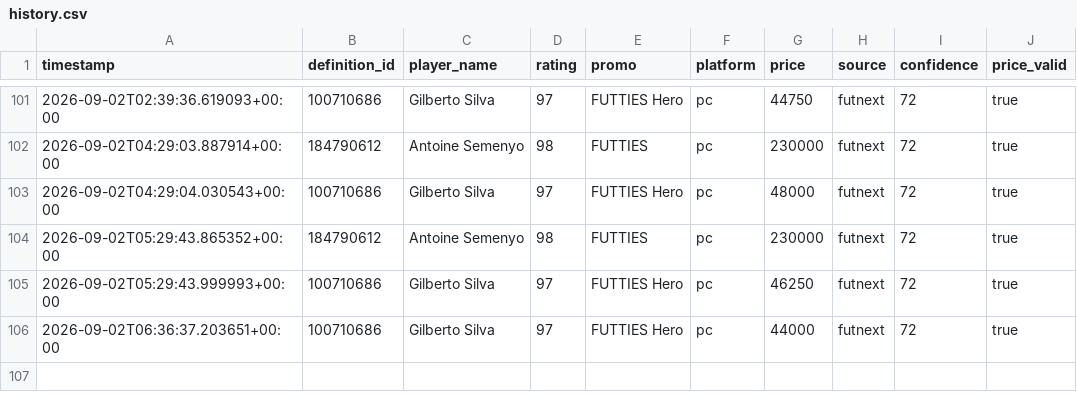
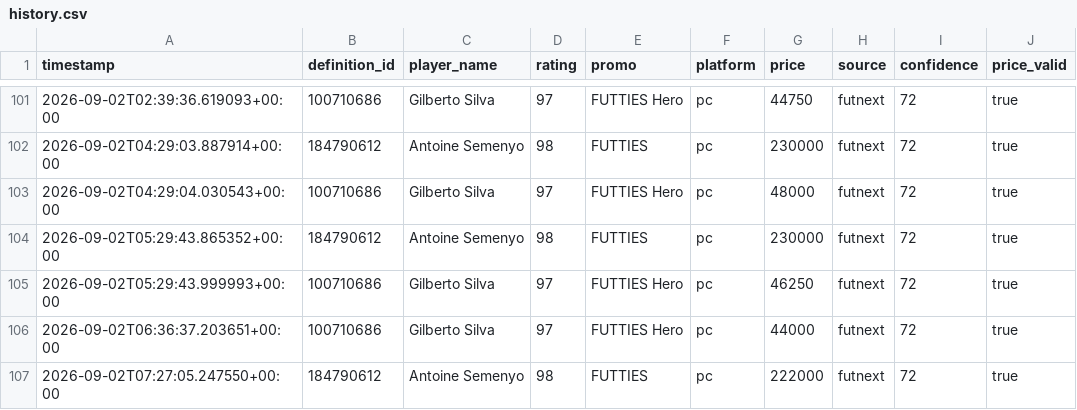
Before and after one commit to nathanduartt-oss/ea-fc-pc-market-radar, a CSV file: data/history.csv, drawn as a sheet; only a part is shown, gaps mark what is left out; the diff names each change by its address in the sheet, - before the commit and + after, or states it on an @@ line.

```diff
--- a/data/history.csv
+++ b/data/history.csv
+row 107: 2026-09-02T07:27:05.247550+00:00 | 184790612 | Antoine Semenyo | 98 | FUTTIES | pc | 222000 | futnext | 72 | true
```
Also changed, not shown: 4 other files.
